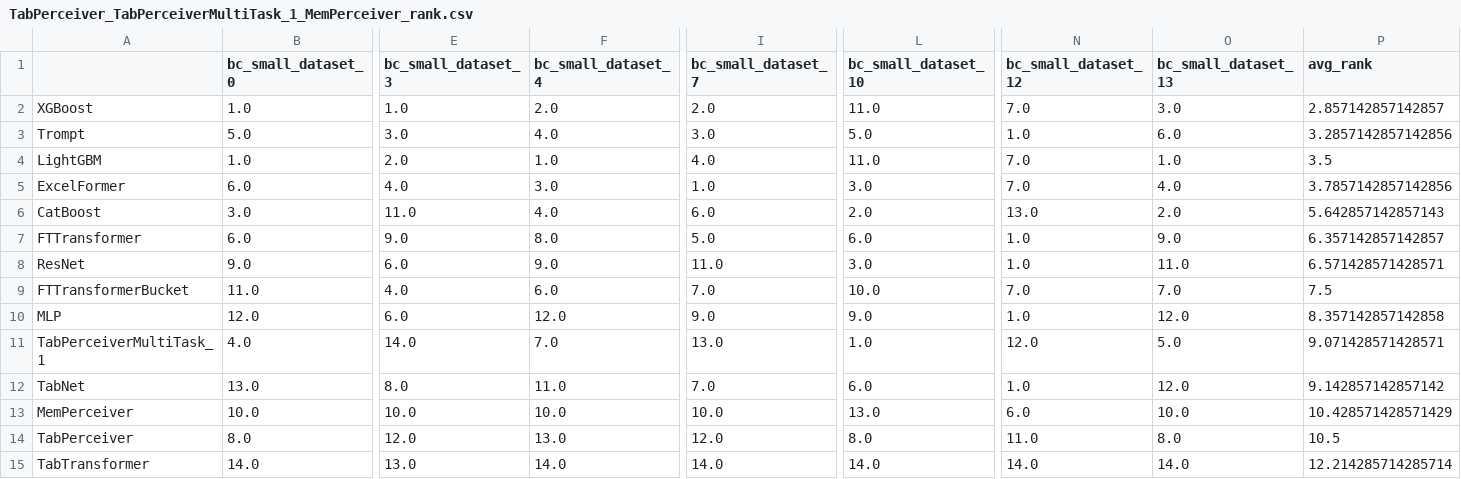
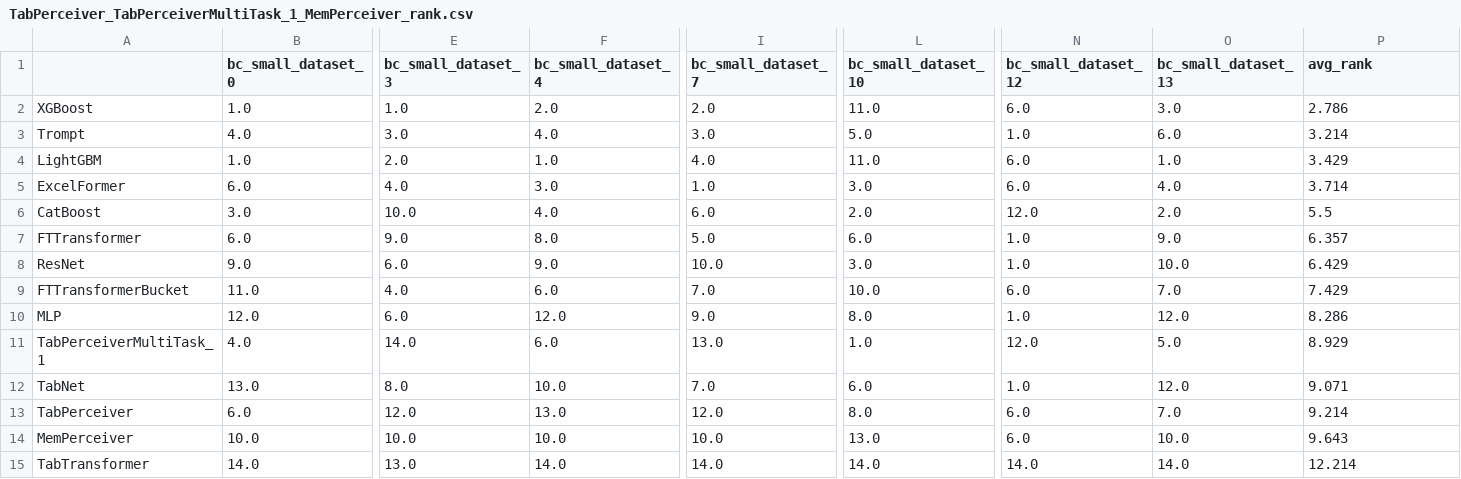
Before and after one commit to Cheol-Will/tabular-perceiver, a CSV file: helper/TabPerceiver_TabPerceiverMultiTask_1_MemPerceiver_rank.csv, drawn as a sheet; only a part is shown, gaps mark what is left out; removed rows and columns are numbered as before the commit, all else as after; rows hold the shown columns only; the diff covers the shown part only; the diff names each change by its address in the sheet, - before the commit and + after, or states it on an @@ line.

Commit message:
Backup Rank

```diff
--- a/helper/TabPerceiver_TabPerceiverMultiTask_1_MemPerceiver_rank.csv
+++ b/helper/TabPerceiver_TabPerceiverMultiTask_1_MemPerceiver_rank.csv
-N2 (bc_small_dataset_12): 7.0
+N2 (bc_small_dataset_12): 6.0
-P2 (avg_rank): 2.857142857142857
+P2 (avg_rank): 2.786
-B3 (bc_small_dataset_0): 5.0
+B3 (bc_small_dataset_0): 4.0
-P3 (avg_rank): 3.2857142857142856
+P3 (avg_rank): 3.214
-N4:N5 (bc_small_dataset_12): 7.0
+N4:N5 (bc_small_dataset_12): 6.0
-P4 (avg_rank): 3.5
+P4 (avg_rank): 3.429
-P5 (avg_rank): 3.7857142857142856
+P5 (avg_rank): 3.714
-E6 (bc_small_dataset_3): 11.0
+E6 (bc_small_dataset_3): 10.0
-N6 (bc_small_dataset_12): 13.0
+N6 (bc_small_dataset_12): 12.0
-P6 (avg_rank): 5.642857142857143
+P6 (avg_rank): 5.5
-P7 (avg_rank): 6.357142857142857
+P7 (avg_rank): 6.357
-I8 (bc_small_dataset_7): 11.0
+I8 (bc_small_dataset_7): 10.0
-O8 (bc_small_dataset_13): 11.0
+O8 (bc_small_dataset_13): 10.0
-P8 (avg_rank): 6.571428571428571
+P8 (avg_rank): 6.429
-N9 (bc_small_dataset_12): 7.0
+N9 (bc_small_dataset_12): 6.0
-P9 (avg_rank): 7.5
+P9 (avg_rank): 7.429
-L10 (bc_small_dataset_10): 9.0
+L10 (bc_small_dataset_10): 8.0
-P10 (avg_rank): 8.357142857142858
+P10 (avg_rank): 8.286
-F11 (bc_small_dataset_4): 7.0
+F11 (bc_small_dataset_4): 6.0
-P11 (avg_rank): 9.071428571428571
+P11 (avg_rank): 8.929
-F12 (bc_small_dataset_4): 11.0
+F12 (bc_small_dataset_4): 10.0
-P12 (avg_rank): 9.142857142857142
+P12 (avg_rank): 9.071
+row 13: TabPerceiver | 6.0 | 12.0 | 13.0 | 12.0 | 8.0 | 6.0 | 7.0 | 9.214
-P14 (avg_rank): 10.428571428571429
+P14 (avg_rank): 9.643
-row 14: TabPerceiver | 8.0 | 12.0 | 13.0 | 12.0 | 8.0 | 11.0 | 8.0 | 10.5
-P15 (avg_rank): 12.214285714285714
+P15 (avg_rank): 12.214
```
Also changed, not shown: 2 edited cells elsewhere in this file, 1 other file.
